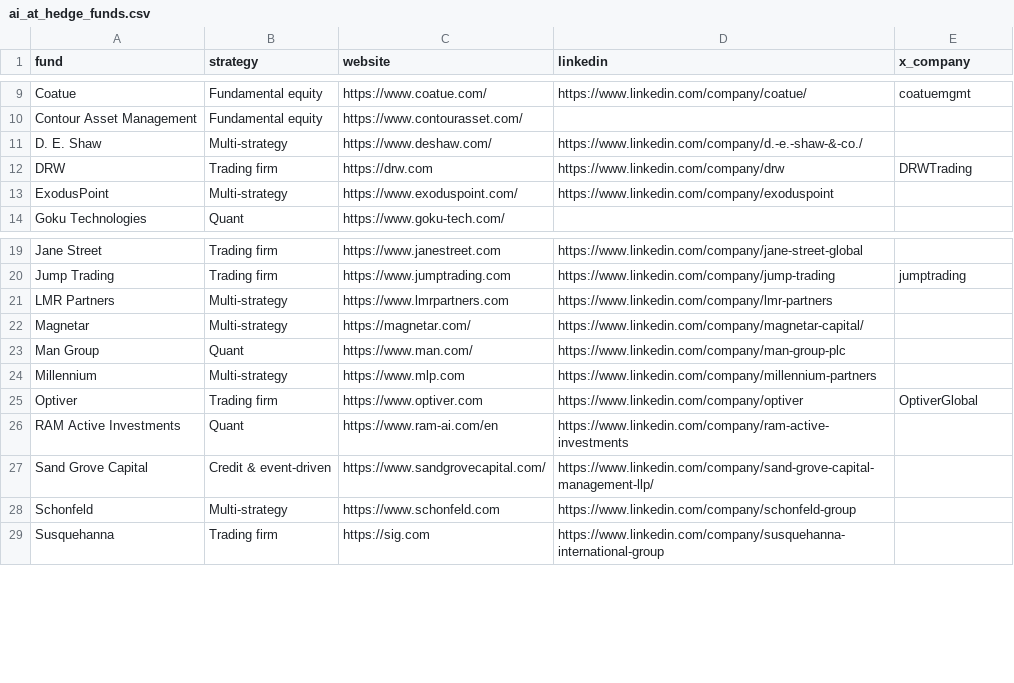
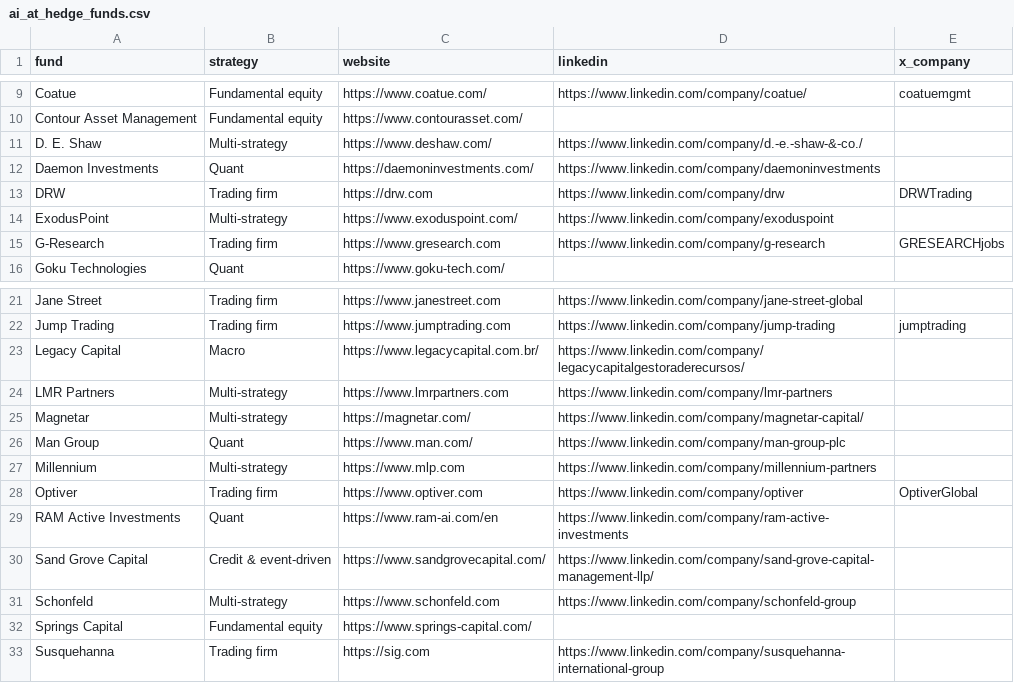
Before and after one commit to AlexIzydorczyk/AlexIzydorczyk.github.io, a CSV file: _data/ai_at_hedge_funds.csv, drawn as a sheet; only a part is shown, gaps mark what is left out; the diff names each change by its address in the sheet, - before the commit and + after, or states it on an @@ line.

```diff
--- a/_data/ai_at_hedge_funds.csv
+++ b/_data/ai_at_hedge_funds.csv
+row 12: Daemon Investments | Quant | https://daemoninvestments.com/ | https://www.linkedin.com/company/daemoninvestments
+row 15: G-Research | Trading firm | https://www.gresearch.com | https://www.linkedin.com/company/g-research | GRESEARCHjobs
+row 23: Legacy Capital | Macro | https://www.legacycapital.com.br/ | https://www.linkedin.com/company/legacycapitalgestoraderecursos/
+row 32: Springs Capital | Fundamental equity | https://www.springs-capital.com/
```
Also changed, not shown: _data/ai_at_hedge_funds_library.csv.
